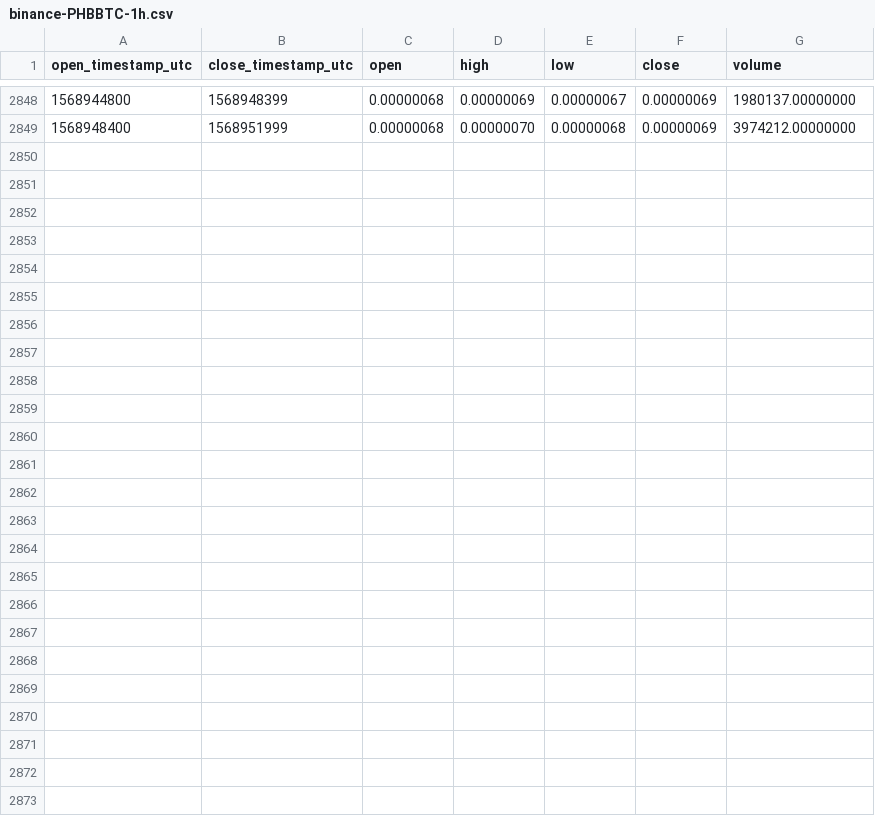
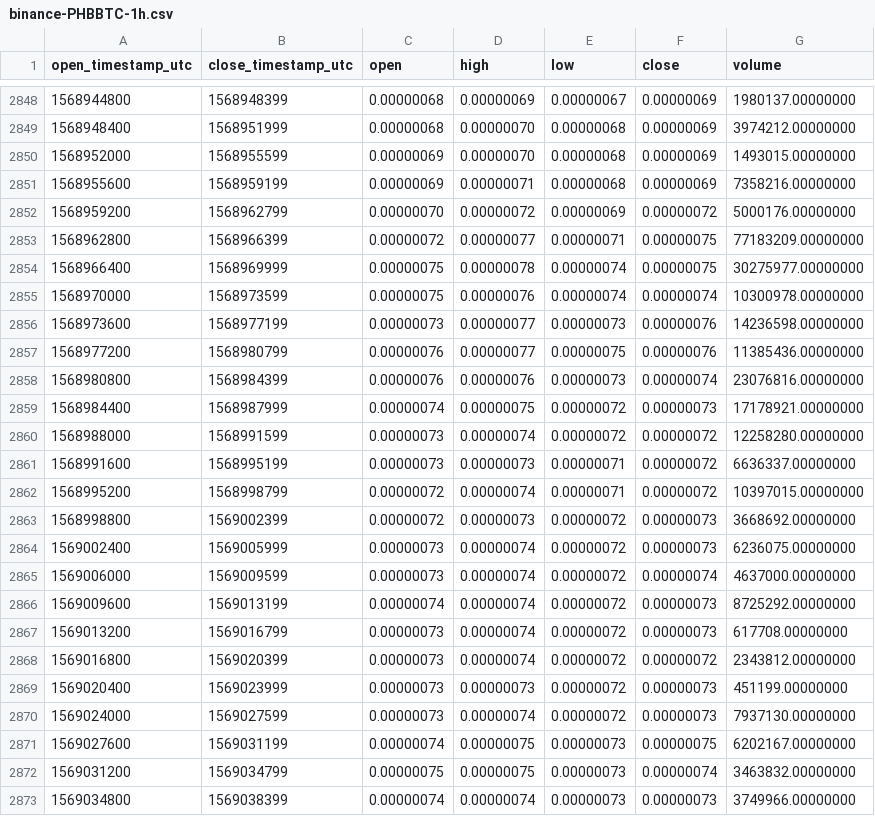
Before and after one commit to cryptobigbro/binance-PHBBTC, a CSV file: binance-PHBBTC-1h.csv, drawn as a sheet; only a part is shown, gaps mark what is left out.

Commit message:
Update OHLCV data.

```diff
--- a/binance-PHBBTC-1h.csv
+++ b/binance-PHBBTC-1h.csv
@@ -2849 +2849,25 @@ open_timestamp_utc,close_timestamp_utc,open,high,low,close,volume
 1568948400,1568951999,0.00000068,0.00000070,0.00000068,0.00000069,3974212.00000000
+1568952000,1568955599,0.00000069,0.00000070,0.00000068,0.00000069,1493015.00000000
+1568955600,1568959199,0.00000069,0.00000071,0.00000068,0.00000069,7358216.00000000
+1568959200,1568962799,0.00000070,0.00000072,0.00000069,0.00000072,5000176.00000000
+1568962800,1568966399,0.00000072,0.00000077,0.00000071,0.00000075,77183209.00000000
+1568966400,1568969999,0.00000075,0.00000078,0.00000074,0.00000075,30275977.00000000
+1568970000,1568973599,0.00000075,0.00000076,0.00000074,0.00000074,10300978.00000000
+1568973600,1568977199,0.00000073,0.00000077,0.00000073,0.00000076,14236598.00000000
+1568977200,1568980799,0.00000076,0.00000077,0.00000075,0.00000076,11385436.00000000
+1568980800,1568984399,0.00000076,0.00000076,0.00000073,0.00000074,23076816.00000000
+1568984400,1568987999,0.00000074,0.00000075,0.00000072,0.00000073,17178921.00000000
+1568988000,1568991599,0.00000073,0.00000074,0.00000072,0.00000072,12258280.00000000
+1568991600,1568995199,0.00000073,0.00000073,0.00000071,0.00000072,6636337.00000000
+1568995200,1568998799,0.00000072,0.00000074,0.00000071,0.00000072,10397015.00000000
+1568998800,1569002399,0.00000072,0.00000073,0.00000072,0.00000073,3668692.00000000
+1569002400,1569005999,0.00000073,0.00000074,0.00000072,0.00000073,6236075.00000000
+1569006000,1569009599,0.00000073,0.00000074,0.00000072,0.00000074,4637000.00000000
+1569009600,1569013199,0.00000074,0.00000074,0.00000072,0.00000073,8725292.00000000
+1569013200,1569016799,0.00000073,0.00000074,0.00000072,0.00000073,617708.00000000
+1569016800,1569020399,0.00000073,0.00000074,0.00000072,0.00000072,2343812.00000000
+1569020400,1569023999,0.00000073,0.00000073,0.00000072,0.00000073,451199.00000000
+1569024000,1569027599,0.00000073,0.00000074,0.00000072,0.00000073,7937130.00000000
+1569027600,1569031199,0.00000074,0.00000075,0.00000073,0.00000075,6202167.00000000
+1569031200,1569034799,0.00000075,0.00000075,0.00000073,0.00000074,3463832.00000000
+1569034800,1569038399,0.00000074,0.00000074,0.00000073,0.00000073,3749966.00000000
```
Also changed, not shown: binance-PHBBTC-1d.csv.
